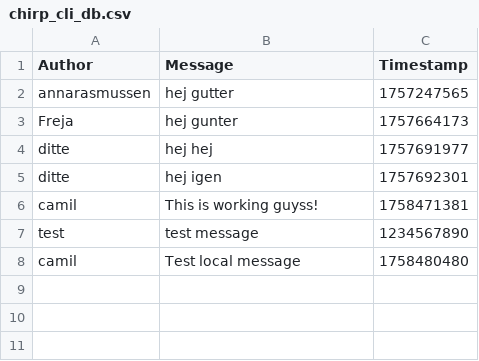
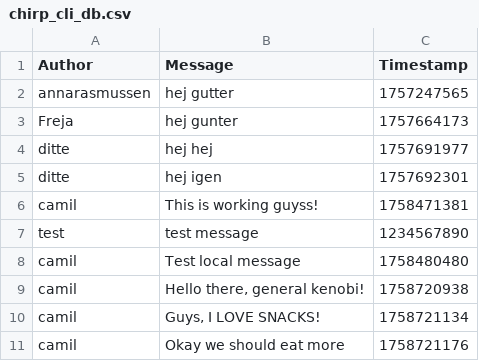
Before and after one commit to ITU-BDSA2025-GROUP12/Chirp, a CSV file: assets/chirp_cli_db.csv, drawn as a sheet.

Commit message:
Add Chirp.Razor project with SQLite from step 1a)

```diff
--- a/assets/chirp_cli_db.csv
+++ b/assets/chirp_cli_db.csv
@@ -8 +8,4 @@ test,test message,1234567890
 camil,Test local message,1758480480
+camil,"Hello there, general kenobi!",1758720938
+camil,"Guys, I LOVE SNACKS!",1758721134
+camil,Okay we should eat more,1758721176
```
Also changed, not shown: 19 other files.
